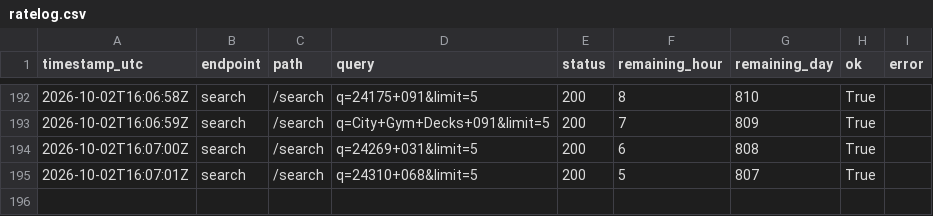
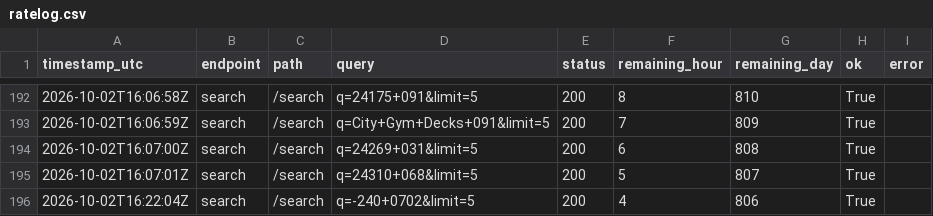
Before and after one commit to 93andresen/marius-pokemonkort, a CSV file: logs/ratelog.csv, drawn as a sheet; only a part is shown, gaps mark what is left out.

Commit message:
🗃️ Add portfolio price snapshot and API run artifacts
Record the output of the Pokewallet price-matching run from
2026-10-02-182201:
- Append enriched portfolio price rows to portfolio_prices.jsonl
- Add the corresponding snapshot_2026-10-02-182201.csv
- Capture the raw /search response for query "-240 0702"
- Log the search request in logs/ratelog.csv

These artifacts preserve a full snapshot of each run so that price
matches, match methods, and rate-limit usage can be audited and
compared against later runs.

```diff
--- a/logs/ratelog.csv
+++ b/logs/ratelog.csv
@@ -195 +195,2 @@ timestamp_utc,endpoint,path,query,status,remaining_hour,remaining_day,ok,error
 2026-10-02T16:07:01Z,search,/search,q=24310+068&limit=5,200,5,807,True,
+2026-10-02T16:22:04Z,search,/search,q=-240+0702&limit=5,200,4,806,True,
```
Also changed, not shown: 4 other files.
